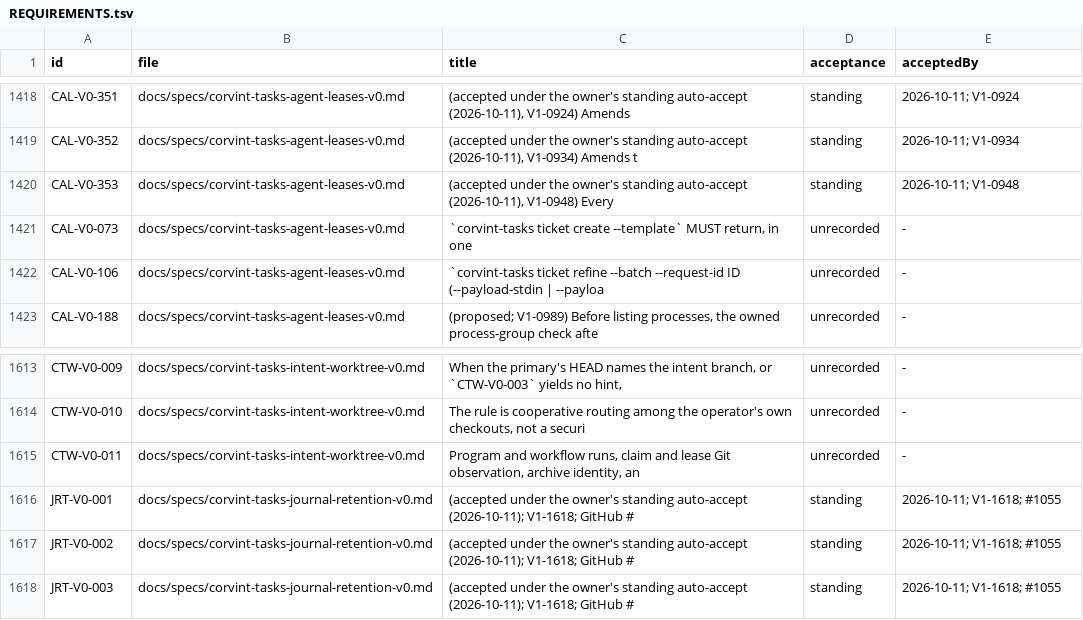
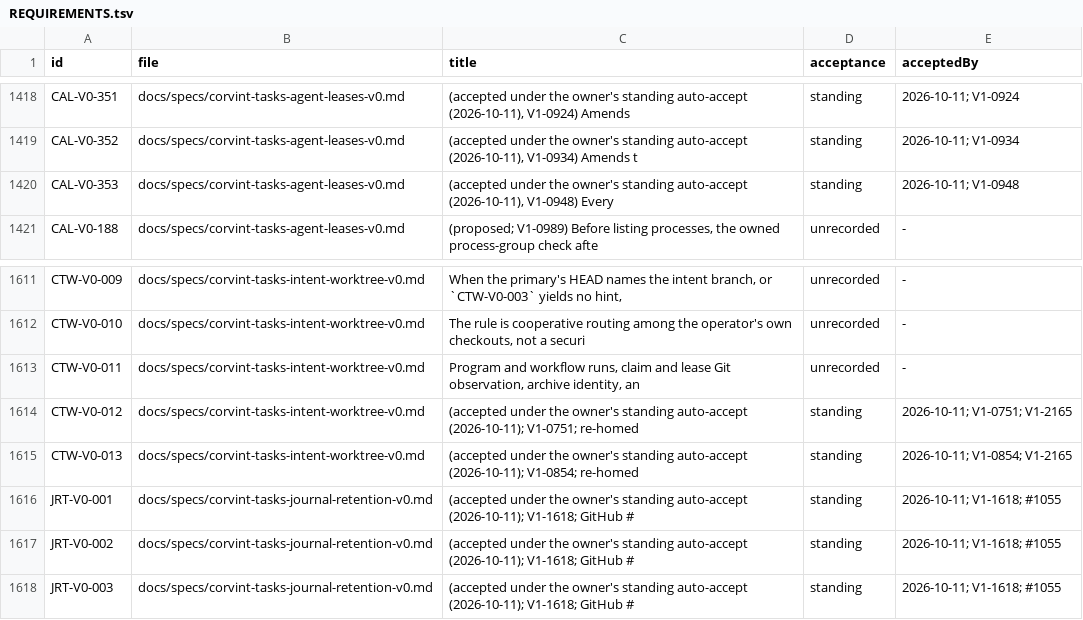
Before and after one commit to beamfall/corvint, a TSV file: docs/specs/REQUIREMENTS.tsv, drawn as a sheet; only a part is shown, gaps mark what is left out; removed rows and columns are numbered as before the commit, all else as after; the diff names each change by its address in the sheet, - before the commit and + after, or states it on an @@ line.

Commit message:
docs(specs): re-home CAL-V0-073/106 to CTW-V0-012..013 under the OCM bound
CAL-V0-073 (ticket create --template) and CAL-V0-106 (ticket refine --batch)
were defined after the agent leases Requirements section, so OCM did not
enumerate them, and moving them into that section exceeds the 256-obligation
bound. Under the owner's 2026-10-17 re-home rule they move with the same text
into the intent worktree spec as CTW-V0-012..013; the old IDs stay as retired
aliases. Their RDG-V0-021 baseline rows are removed, an OCM enumeration test is
added, and REQUIREMENTS.tsv, INDEX.json and README.md are regenerated.

Refs V1-2165, V1-0988, V1-0798

```diff
--- a/docs/specs/REQUIREMENTS.tsv
+++ b/docs/specs/REQUIREMENTS.tsv
-row 1421: CAL-V0-073 | docs/specs/corvint-tasks-agent-leases-v0.md | `corvint-tasks ticket create --template` MUST return, in one | unrecorded | -
-row 1422: CAL-V0-106 | docs/specs/corvint-tasks-agent-leases-v0.md | `corvint-tasks ticket refine --batch --request-id ID (--payload-stdin | --payloa | unrecorded | -
+row 1614: CTW-V0-012 | docs/specs/corvint-tasks-intent-worktree-v0.md | (accepted under the owner's standing auto-accept (2026-10-11); V1-0751; re-homed | standing | 2026-10-11; V1-0751; V1-2165
+row 1615: CTW-V0-013 | docs/specs/corvint-tasks-intent-worktree-v0.md | (accepted under the owner's standing auto-accept (2026-10-11); V1-0854; re-homed | standing | 2026-10-11; V1-0854; V1-2165
```
Also changed, not shown: 8 other files.
